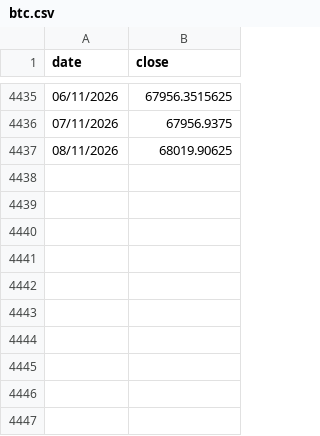
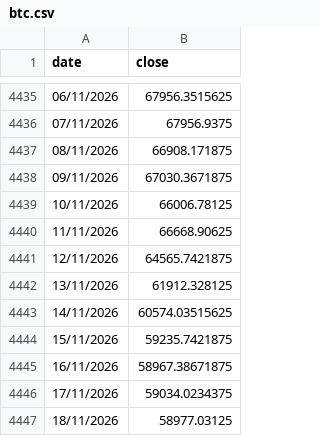
Before and after one commit to gvisentin-beep/pigro-gloob, a CSV file: data/btc.csv, drawn as a sheet; only a part is shown, gaps mark what is left out.

```diff
--- a/data/btc.csv
+++ b/data/btc.csv
@@ -4436,2 +4436,12 @@ date;close
 07/11/2026;67956.9375
-08/11/2026;68019.90625
+08/11/2026;66908.171875
+09/11/2026;67030.3671875
+10/11/2026;66006.78125
+11/11/2026;66668.90625
+12/11/2026;64565.7421875
+13/11/2026;61912.328125
+14/11/2026;60574.03515625
+15/11/2026;59235.7421875
+16/11/2026;58967.38671875
+17/11/2026;59034.0234375
+18/11/2026;58977.03125
```
Also changed, not shown: data/ls80.csv, data/world.csv, 9 other files.
